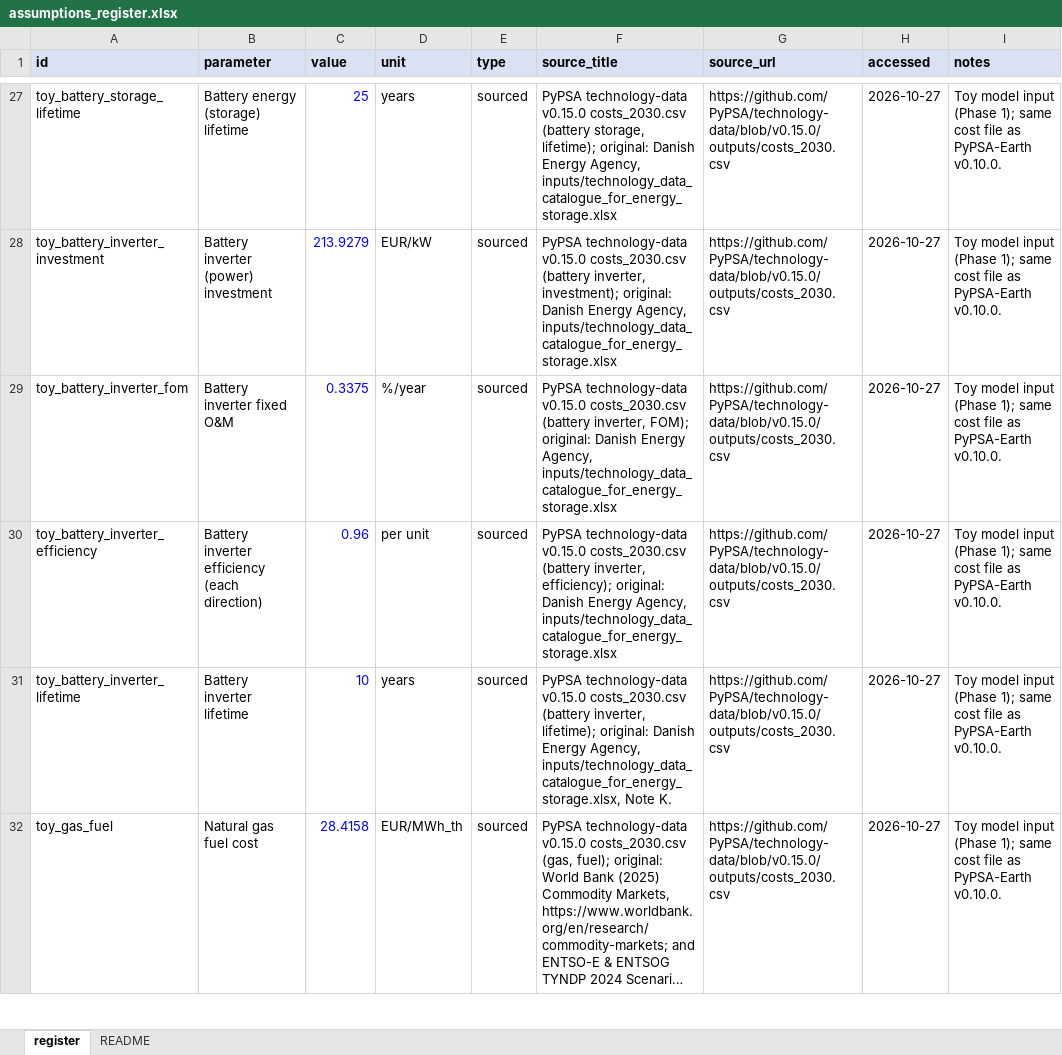
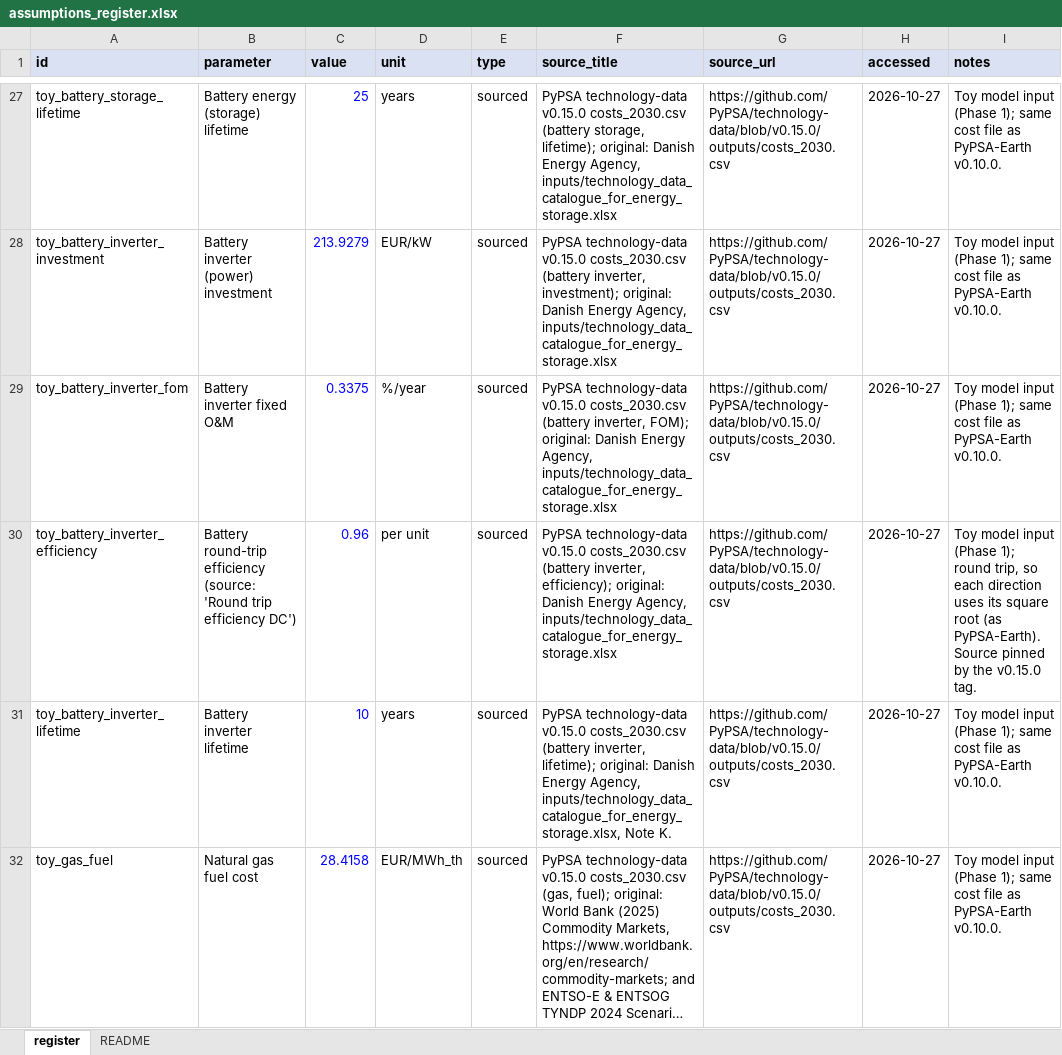
Before and after one commit to RayenRomdhani/TEP30-35, an Excel workbook: data/assumptions_register.xlsx, sheet register, drawn as a sheet; only a part is shown, gaps mark what is left out; long unchanged cells end in …; values as stored, in another font and other column widths than the file's, no borders; the diff names each change by its address in the sheet, - before the commit and + after, or states it on an @@ line.

Commit message:
fix: battery round-trip efficiency, gas in test fixture, horizon and register checks

```diff
--- a/data/assumptions_register.xlsx (sheet register)
+++ b/data/assumptions_register.xlsx (sheet register)
-B30 (parameter): Battery inverter efficiency (each direction)
+B30 (parameter): Battery round-trip efficiency (source: 'Round trip efficiency DC')
-I30 (notes): …(Phase 1); same cost file as PyPSA-Earth v0.10.0.
+I30 (notes): …(Phase 1); round trip, so each direction uses its square root (as PyPSA-Earth). Source pinned by the v0.15.0 tag.
```
Also changed, not shown: 7 other files.
